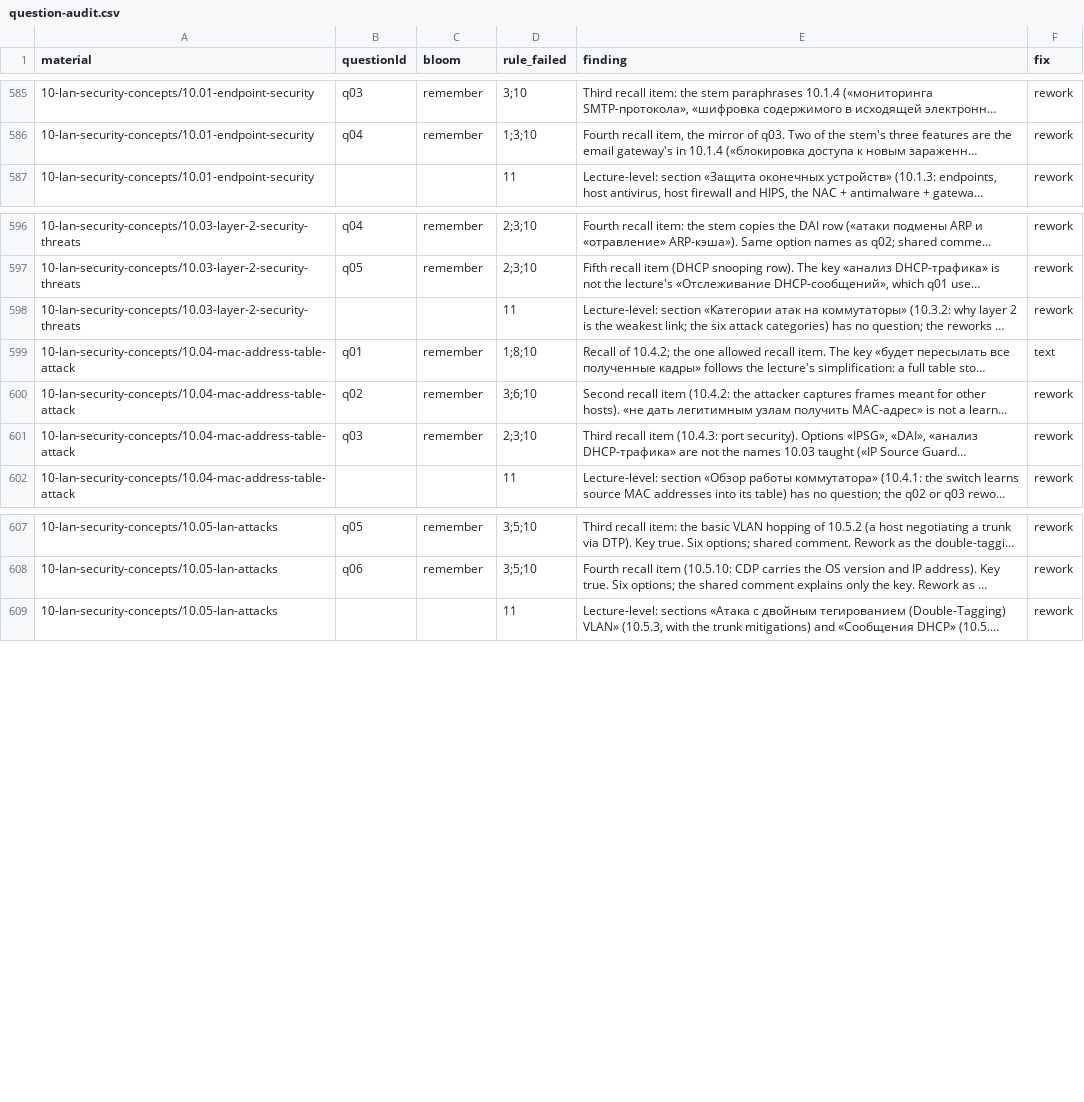
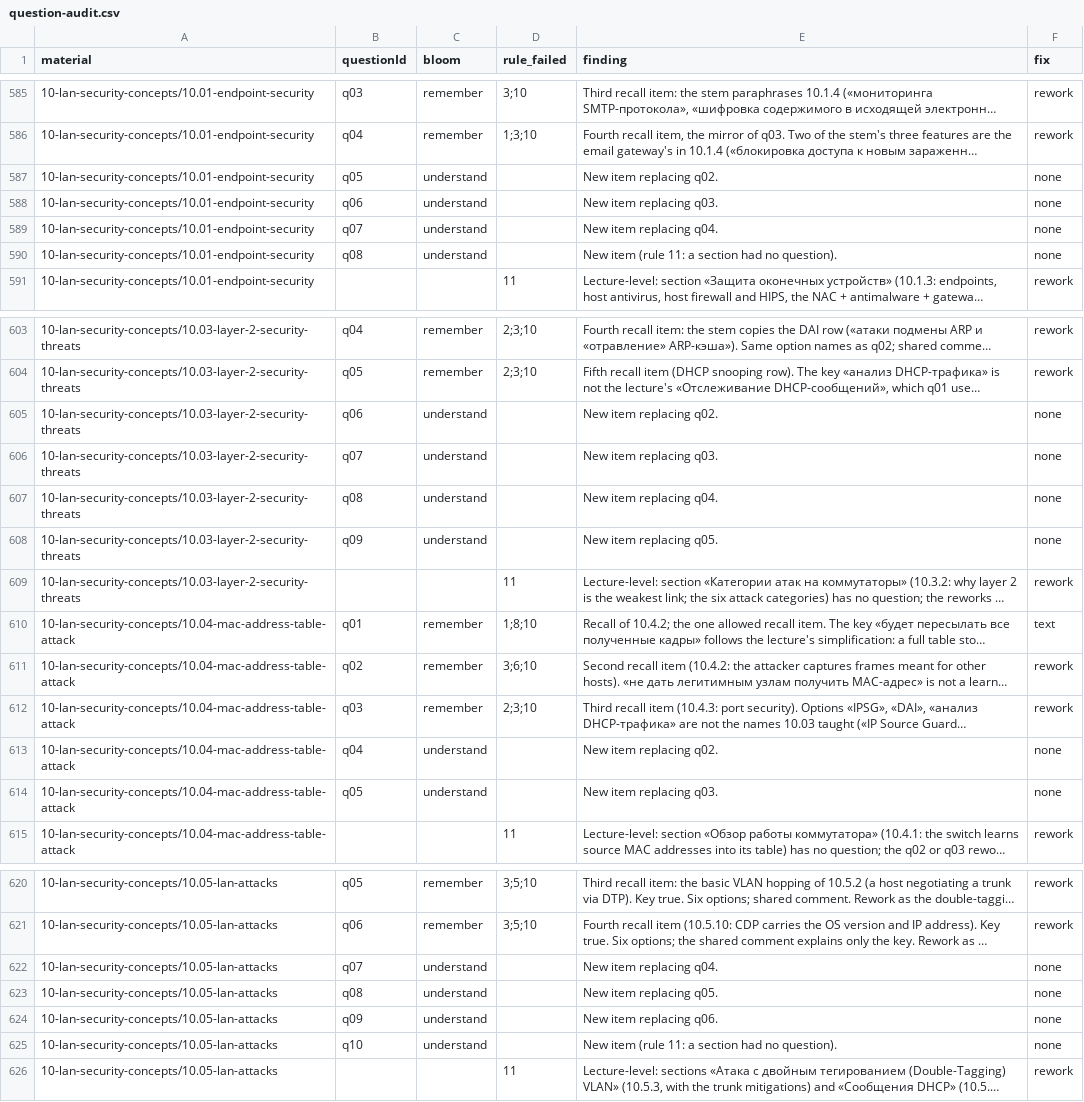
Before and after one commit to nsalab-tmn/learn-ccna2, a CSV file: audit/question-audit.csv, drawn as a sheet; only a part is shown, gaps mark what is left out; long unchanged cells end in …; the diff covers the shown part only; the diff names each change by its address in the sheet, - before the commit and + after, or states it on an @@ line.

```diff
--- a/audit/question-audit.csv
+++ b/audit/question-audit.csv
+row 587: 10-lan-security-concepts/10.01-endpoint-security | q05 | understand |  | New item replacing q02. | none
+row 588: 10-lan-security-concepts/10.01-endpoint-security | q06 | understand |  | New item replacing q03. | none
+row 589: 10-lan-security-concepts/10.01-endpoint-security | q07 | understand |  | New item replacing q04. | none
+row 590: 10-lan-security-concepts/10.01-endpoint-security | q08 | understand |  | New item (rule 11: a section had no question). | none
+row 605: 10-lan-security-concepts/10.03-layer-2-security-threats | q06 | understand |  | New item replacing q02. | none
+row 606: 10-lan-security-concepts/10.03-layer-2-security-threats | q07 | understand |  | New item replacing q03. | none
+row 607: 10-lan-security-concepts/10.03-layer-2-security-threats | q08 | understand |  | New item replacing q04. | none
+row 608: 10-lan-security-concepts/10.03-layer-2-security-threats | q09 | understand |  | New item replacing q05. | none
+row 613: 10-lan-security-concepts/10.04-mac-address-table-attack | q04 | understand |  | New item replacing q02. | none
+row 614: 10-lan-security-concepts/10.04-mac-address-table-attack | q05 | understand |  | New item replacing q03. | none
+row 622: 10-lan-security-concepts/10.05-lan-attacks | q07 | understand |  | New item replacing q04. | none
+row 623: 10-lan-security-concepts/10.05-lan-attacks | q08 | understand |  | New item replacing q05. | none
+row 624: 10-lan-security-concepts/10.05-lan-attacks | q09 | understand |  | New item replacing q06. | none
+row 625: 10-lan-security-concepts/10.05-lan-attacks | q10 | understand |  | New item (rule 11: a section had no question). | none
```
Also changed, not shown: 4 added rows elsewhere in this file, 6 other files.
